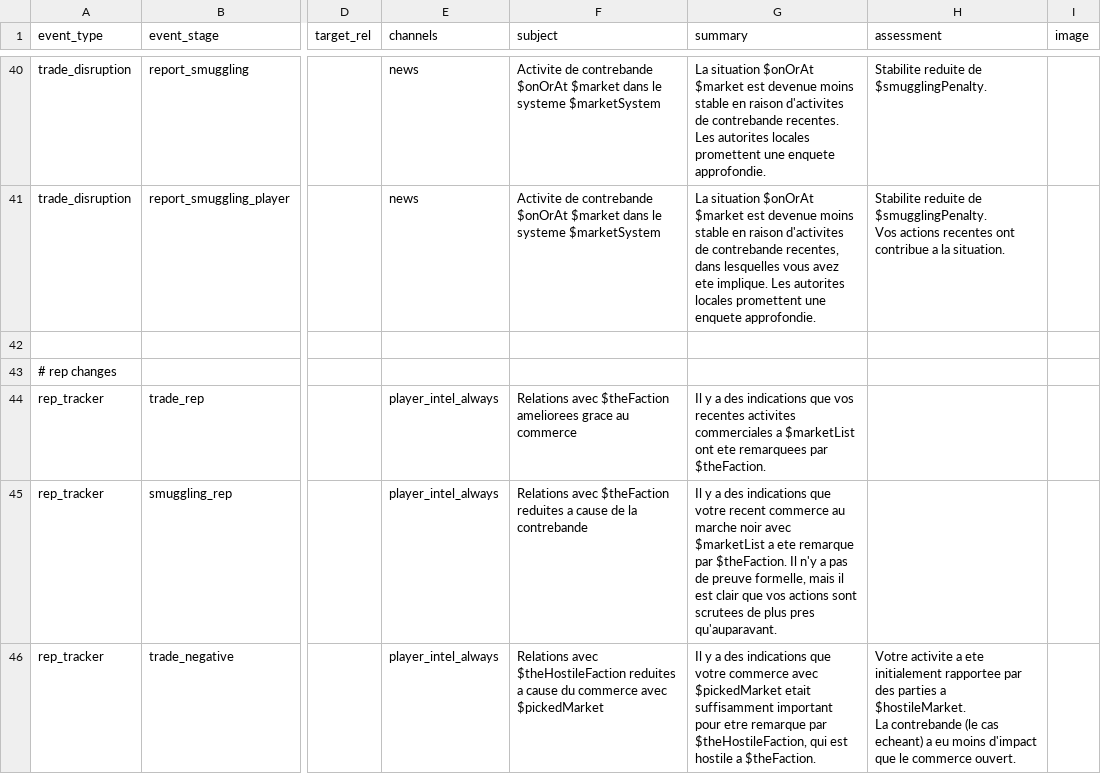
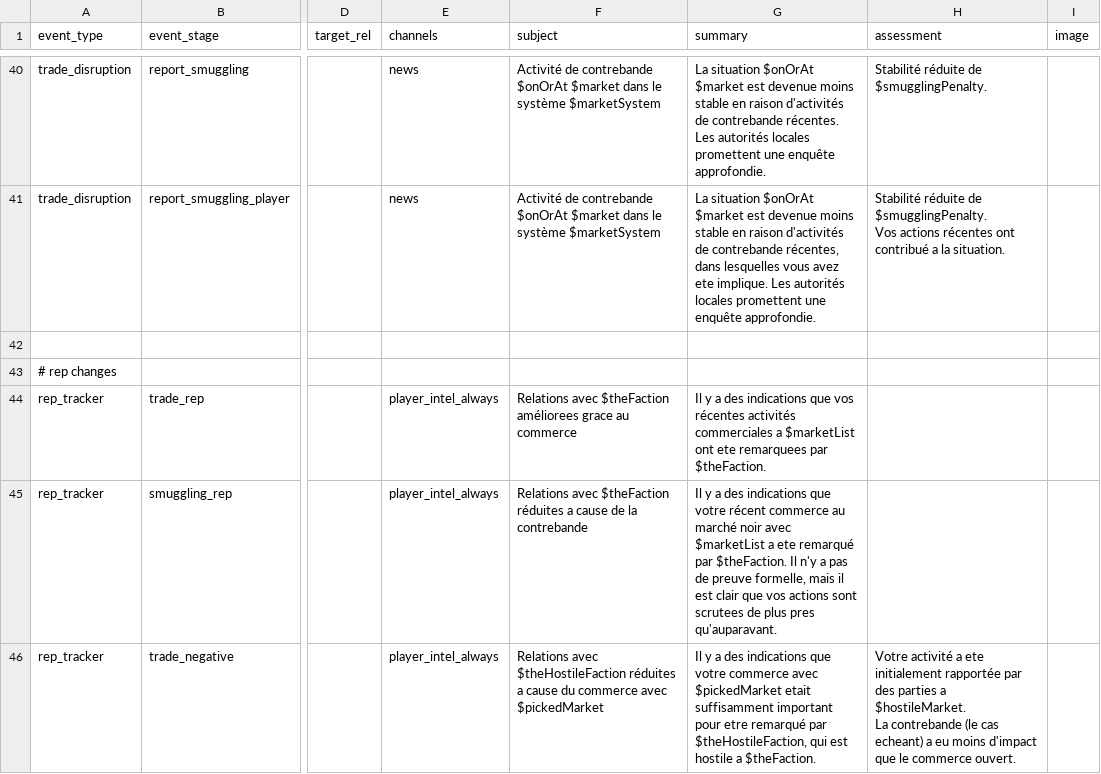
Before and after one commit to mipsou/starsector_lang_pack_fr, a CSV file: data/campaign/reports.csv, drawn as a sheet; only a part is shown, gaps mark what is left out; ↵ is a line break in a cell; the diff covers the shown part only; the diff names each change by its address in the sheet, - before the commit and + after, or states it on an @@ line.

```diff
--- a/data/campaign/reports.csv
+++ b/data/campaign/reports.csv
-F40:F41 (subject): Activite de contrebande $onOrAt $market dans le systeme $marketSystem
+F40:F41 (subject): Activité de contrebande $onOrAt $market dans le système $marketSystem
-G40 (summary): …en raison d'activites de contrebande recentes. Les autorites locales promettent une enquete approfondie.
+G40 (summary): …en raison d'activités de contrebande récentes. Les autorités locales promettent une enquête approfondie.
-H40 (assessment): Stabilite reduite de $smugglingPenalty.
+H40 (assessment): Stabilité réduite de $smugglingPenalty.
-G41 (summary): …en raison d'activites de contrebande recentes, dans lesquelles vous avez ete implique. Les autorites locales promettent une enquete approfondie.
+G41 (summary): …en raison d'activités de contrebande récentes, dans lesquelles vous avez ete implique. Les autorités locales promettent une enquête approfondie.
-H41 (assessment): Stabilite reduite de $smugglingPenalty. ↵ Vos actions recentes ont contribue a la…
+H41 (assessment): Stabilité réduite de $smugglingPenalty. ↵ Vos actions récentes ont contribué a la…
-F44 (subject): …avec $theFaction ameliorees grace au…
+F44 (subject): …avec $theFaction améliorees grace au…
-G44 (summary): …que vos recentes activites commerciales a…
+G44 (summary): …que vos récentes activités commerciales a…
-F45 (subject): …avec $theFaction reduites a cause…
+F45 (subject): …avec $theFaction réduites a cause…
-G45 (summary): …que votre recent commerce au marche noir avec $marketList a ete remarque par $theFaction.…
+G45 (summary): …que votre récent commerce au marché noir avec $marketList a ete remarqué par $theFaction.…
-F46 (subject): …avec $theHostileFaction reduites a cause…
+F46 (subject): …avec $theHostileFaction réduites a cause…
-G46 (summary): …pour etre remarque par $theHostileFaction,…
+G46 (summary): …pour etre remarqué par $theHostileFaction,…
-H46 (assessment): Votre activite a ete initialement rapportee par des…
+H46 (assessment): Votre activité a ete initialement rapportée par des…
```
Also changed, not shown: 186 edited cells elsewhere in this file, data/campaign/commodities.csv, data/campaign/special_items.csv, 15 other files.
